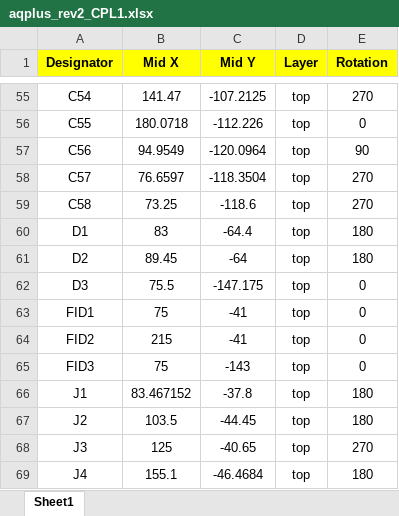
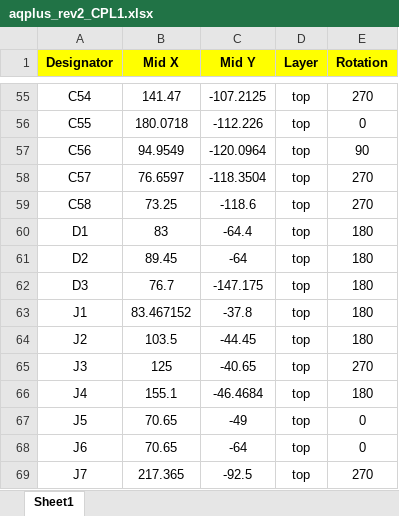
Before and after one commit to fvdhoef/aquarius-plus, an Excel workbook: Maker/aqp-rev2/pcb/aqplus_rev2_CPL1.xlsx, sheet Sheet1, drawn as a sheet; only a part is shown, gaps mark what is left out; the shorter side is filled out with more unchanged rows; values as stored, in another font and other column widths than the file's, no borders; the diff names each change by its address in the sheet, - before the commit and + after, or states it on an @@ line.

```diff
--- a/Maker/aqp-rev2/pcb/aqplus_rev2_CPL1.xlsx (sheet Sheet1)
+++ b/Maker/aqp-rev2/pcb/aqplus_rev2_CPL1.xlsx (sheet Sheet1)
-B62 (Mid X): 75.5
+B62 (Mid X): 76.7
-E62 (Rotation): 0
+E62 (Rotation): 180
-row 63: FID1 | 75 | -41 | top | 0
-row 64: FID2 | 215 | -41 | top | 0
-row 65: FID3 | 75 | -143 | top | 0
```
Also changed, not shown: Maker/aqp-rev2/pcb/aqplus_rev2_BOM.xlsx.
